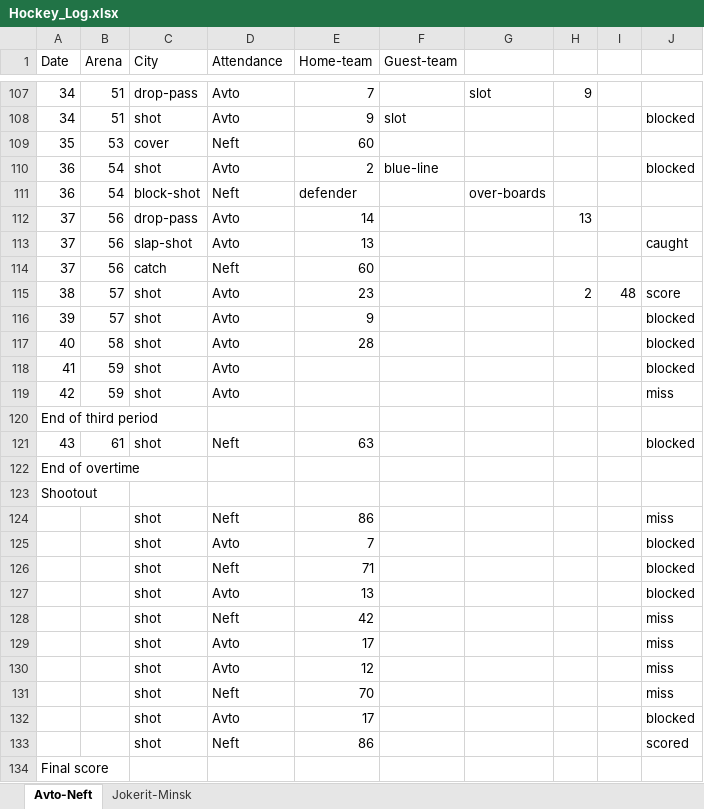
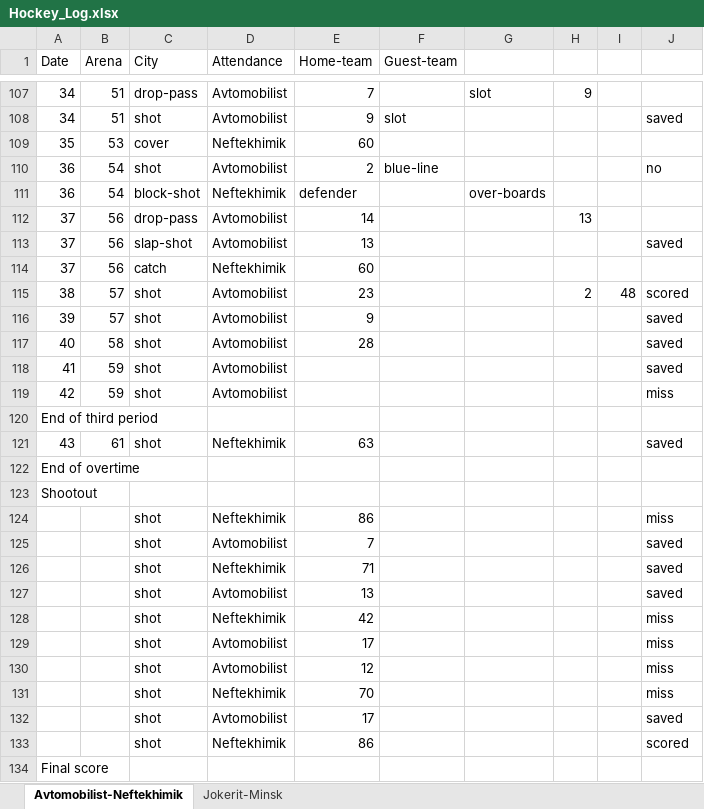
Before and after one commit to dzhumaev/natural-language-generation, an Excel workbook: Hockey_Log.xlsx, sheet Avtomobilist-Neftekhimik, drawn as a sheet; only a part is shown, gaps mark what is left out; values as stored, in another font and other column widths than the file's, no borders; the diff covers the shown part only; the diff names each change by its address in the sheet, - before the commit and + after, or states it on an @@ line.

```diff
--- a/Hockey_Log.xlsx (sheet Avtomobilist-Neftekhimik)
+++ b/Hockey_Log.xlsx (sheet Avtomobilist-Neftekhimik)
-sheet tab: Avto-Neft
+sheet tab: Avtomobilist-Neftekhimik
-D107:D108 (Attendance): Avto
+D107:D108 (Attendance): Avtomobilist
-J108: blocked
+J108: saved
-D109 (Attendance): Neft
+D109 (Attendance): Neftekhimik
-D110 (Attendance): Avto
+D110 (Attendance): Avtomobilist
-J110: blocked
+J110: no
-D111 (Attendance): Neft
+D111 (Attendance): Neftekhimik
-D112:D113 (Attendance): Avto
+D112:D113 (Attendance): Avtomobilist
-J113: caught
+J113: saved
-D114 (Attendance): Neft
+D114 (Attendance): Neftekhimik
-D115:D119 (Attendance): Avto
+D115:D119 (Attendance): Avtomobilist
-J115: score
+J115: scored
-J116:J118: blocked
+J116:J118: saved
-D121 (Attendance): Neft
+D121 (Attendance): Neftekhimik
-J121: blocked
+J121: saved
-D124 (Attendance): Neft
+D124 (Attendance): Neftekhimik
-D125 (Attendance): Avto
+D125 (Attendance): Avtomobilist
-J125:J127: blocked
+J125:J127: saved
-D126 (Attendance): Neft
+D126 (Attendance): Neftekhimik
-D127 (Attendance): Avto
+D127 (Attendance): Avtomobilist
-D128 (Attendance): Neft
+D128 (Attendance): Neftekhimik
-D129:D130 (Attendance): Avto
+D129:D130 (Attendance): Avtomobilist
-D131 (Attendance): Neft
+D131 (Attendance): Neftekhimik
-D132 (Attendance): Avto
+D132 (Attendance): Avtomobilist
-J132: blocked
+J132: saved
-D133 (Attendance): Neft
+D133 (Attendance): Neftekhimik
```
Also changed, not shown: 44 added rows, 44 removed rows and 91 edited cells elsewhere in this sheet, sheet Jokerit-Minsk.
